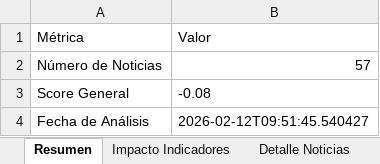
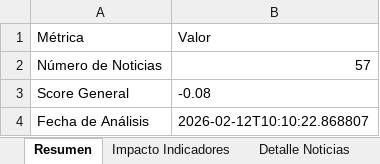
Before and after one commit to Montielfxet-DA/news_scraper, an Excel workbook: Output/reporte_REAL.xlsx, sheet Resumen, drawn as a sheet; values as stored, in another font and other column widths than the file's, no borders; the diff names each change by its address in the sheet, - before the commit and + after, or states it on an @@ line.

```diff
--- a/Output/reporte_REAL.xlsx (sheet Resumen)
+++ b/Output/reporte_REAL.xlsx (sheet Resumen)
-B4 (Valor): 2026-02-12T09:51:45.540427
+B4 (Valor): 2026-02-12T10:10:22.868807
```
Also changed, not shown: sheet Detalle Noticias, sheet Impacto Indicadores, 5 other files.
